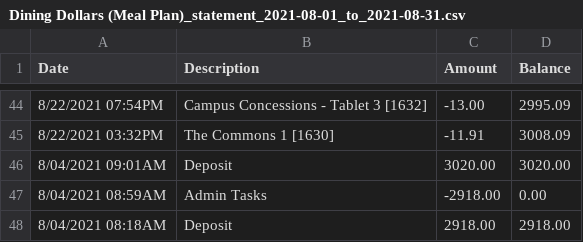
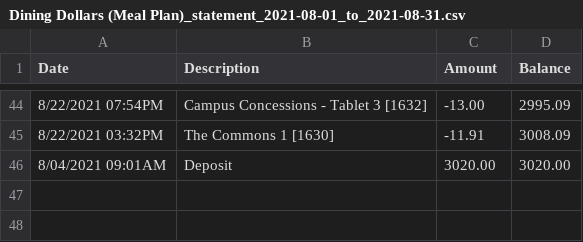
Before and after one commit to mkowusujr/RIT-Dining-Budget-Tracker, a CSV file: sample-data/Dining Dollars (Meal Plan)_statement_2021-08-01_to_2021-08-31.csv, drawn as a sheet; only a part is shown, gaps mark what is left out; the diff names each change by its address in the sheet, - before the commit and + after, or states it on an @@ line.

Commit message:
Fixed manual error in data

```diff
--- a/sample-data/Dining Dollars (Meal Plan)_statement_2021-08-01_to_2021-08-31.csv
+++ b/sample-data/Dining Dollars (Meal Plan)_statement_2021-08-01_to_2021-08-31.csv
-row 47: 8/04/2021 08:59AM | Admin Tasks | -2918.00 | 0.00
-row 48: 8/04/2021 08:18AM | Deposit | 2918.00 | 2918.00
```
